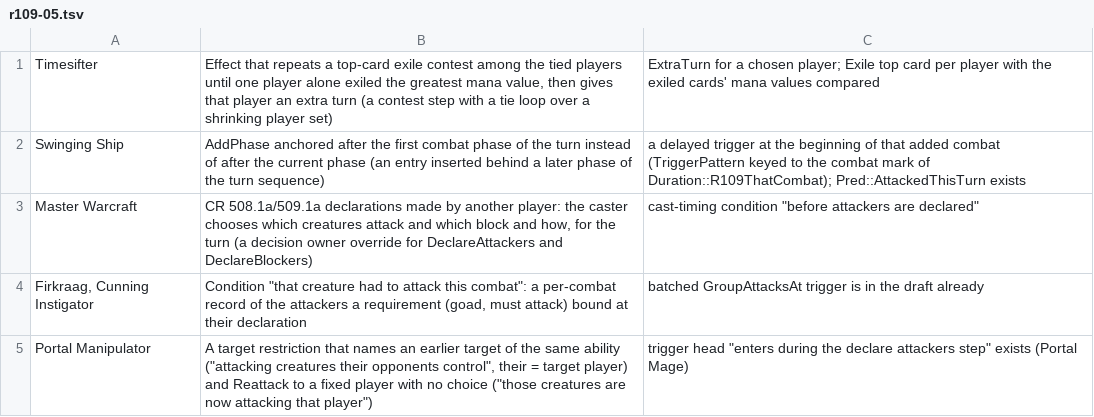
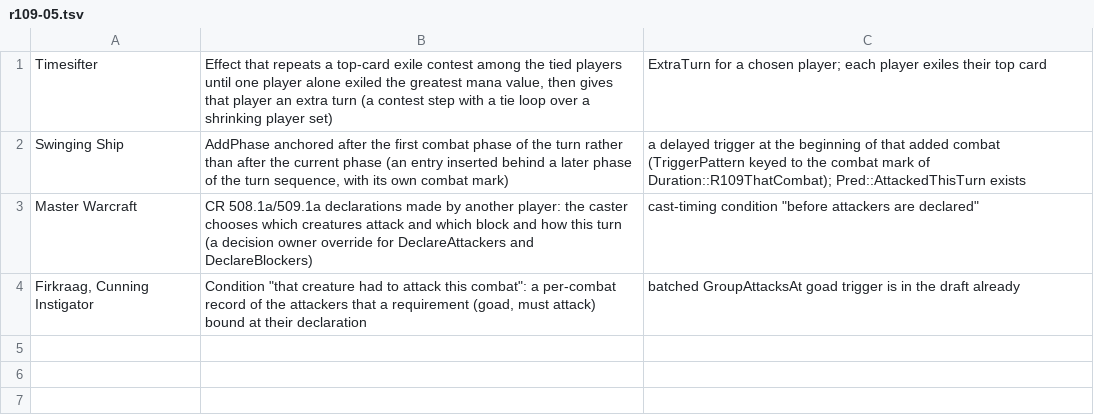
Before and after one commit to Clusterforgers/magic, a TSV file: blockers/r109-05.tsv, drawn as a sheet.

Commit message:
done: r109-05 combat damage exceptions, effects during an added combat phase, attackers redirected to a target player; 9 of 13 listed cards automatic
COMBAT-DMG (5/5): Keyword::TrampleOverPlaneswalkers (CR 702.19c: the planeswalker attacked is listed after the
blockers with its loyalty as lethal, the rest goes to its controller), CombatQuirk::R109AssignsAmongDefenders,
R109UnblockedToCreature (DamageOptions.whole: all or nothing), R109DefenderAssigns (the defending player divides)
and R109LethalFromOneSource (PermanentState::damage_by, CR 704.5g). Thrasta, Tempest's Roar; Butcher Orgg; Cunning
Giant; Defensive Formation; Ogre Enforcer.

EXTRA-COMBAT (3/5): Duration::R109ThatCombat (added combat phases carry a mark; an effect applies only while its phase
is under way; rules keep waiting instead of expiring) and ExtraTurn.r109_unpreventable. Bumi, Unleashed; Illusionist's
Gambit; Alchemist's Gambit.

OO-combat (1/3): Effect::Reattack.r109_to ("those creatures are now attacking that player"). Portal Manipulator.

Left (blockers/r109-05.tsv): Timesifter (repeat-until-unique contest), Swinging Ship (phase added after the first
combat), Master Warcraft (declarations made by another player), Firkraag (record of attackers that had to attack).
Readers and writers in r109_05_wholes with near misses; rstest scenarios at 2 to 4 seats; web: whole recipients in
the damage split, glossary entry, duration words; bindings regenerated.

```diff
--- a/blockers/r109-05.tsv
+++ b/blockers/r109-05.tsv
@@ -1,5 +1,4 @@
-Timesifter	Effect that repeats a top-card exile contest among the tied players until one player alone exiled the greatest mana value, then gives that player an extra turn (a contest step with a tie loop over a shrinking player set)	ExtraTurn for a chosen player; Exile top card per player with the exiled cards' mana values compared
-Swinging Ship	AddPhase anchored after the first combat phase of the turn instead of after the current phase (an entry inserted behind a later phase of the turn sequence)	a delayed trigger at the beginning of that added combat (TriggerPattern keyed to the combat mark of Duration::R109ThatCombat); Pred::AttackedThisTurn exists
-Master Warcraft	CR 508.1a/509.1a declarations made by another player: the caster chooses which creatures attack and which block and how, for the turn (a decision owner override for DeclareAttackers and DeclareBlockers)	cast-timing condition "before attackers are declared"
-Firkraag, Cunning Instigator	Condition "that creature had to attack this combat": a per-combat record of the attackers a requirement (goad, must attack) bound at their declaration	batched GroupAttacksAt trigger is in the draft already
-Portal Manipulator	A target restriction that names an earlier target of the same ability ("attacking creatures their opponents control", their = target player) and Reattack to a fixed player with no choice ("those creatures are now attacking that player")	trigger head "enters during the declare attackers step" exists (Portal Mage)
+Timesifter	Effect that repeats a top-card exile contest among the tied players until one player alone exiled the greatest mana value, then gives that player an extra turn (a contest step with a tie loop over a shrinking player set)	ExtraTurn for a chosen player; each player exiles their top card
+Swinging Ship	AddPhase anchored after the first combat phase of the turn rather than after the current phase (an entry inserted behind a later phase of the turn sequence, with its own combat mark)	a delayed trigger at the beginning of that added combat (TriggerPattern keyed to the combat mark of Duration::R109ThatCombat); Pred::AttackedThisTurn exists
+Master Warcraft	CR 508.1a/509.1a declarations made by another player: the caster chooses which creatures attack and which block and how this turn (a decision owner override for DeclareAttackers and DeclareBlockers)	cast-timing condition "before attackers are declared"
+Firkraag, Cunning Instigator	Condition "that creature had to attack this combat": a per-combat record of the attackers that a requirement (goad, must attack) bound at their declaration	batched GroupAttacksAt goad trigger is in the draft already
```
Also changed, not shown: 15 other files.
